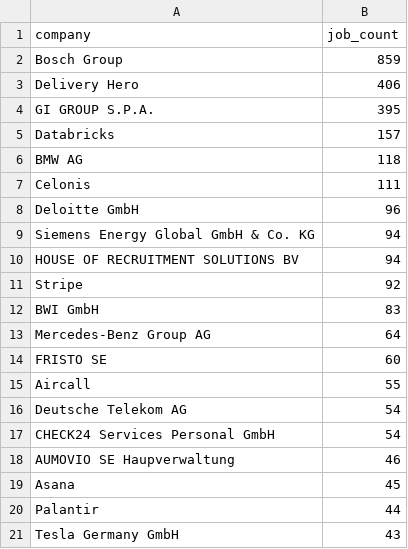
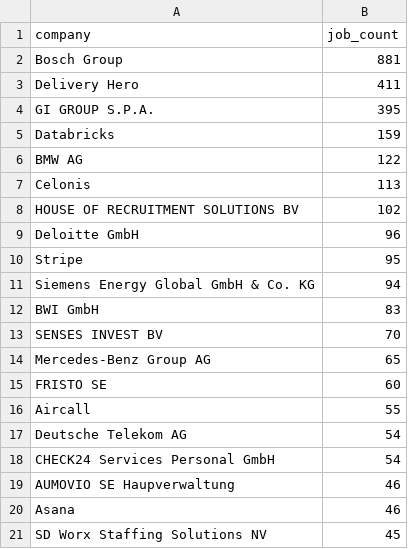
Before and after one commit to ritesh8303/dataforge, a CSV file: data/gold/top_companies.csv, drawn as a sheet.

```diff
--- a/data/gold/top_companies.csv
+++ b/data/gold/top_companies.csv
@@ -1,14 +1,15 @@
 company,job_count
-Bosch Group,859
-Delivery Hero,406
+Bosch Group,881
+Delivery Hero,411
 GI GROUP S.P.A.,395
-Databricks,157
-BMW AG,118
-Celonis,111
+Databricks,159
+BMW AG,122
+Celonis,113
+HOUSE OF RECRUITMENT SOLUTIONS BV,102
 Deloitte GmbH,96
+Stripe,95
 Siemens Energy Global GmbH & Co. KG,94
-HOUSE OF RECRUITMENT SOLUTIONS BV,94
-Stripe,92
 BWI GmbH,83
-Mercedes-Benz Group AG,64
+SENSES INVEST BV,70
+Mercedes-Benz Group AG,65
 FRISTO SE,60
@@ -18,4 +19,3 @@ CHECK24 Services Personal GmbH,54
 AUMOVIO SE Haupverwaltung,46
-Asana,45
-Palantir,44
-Tesla Germany GmbH,43
+Asana,46
+SD Worx Staffing Solutions NV,45
```
Also changed, not shown: data/gold/jobs_by_region.csv, data/gold/top_locations.csv, 10 other files.
